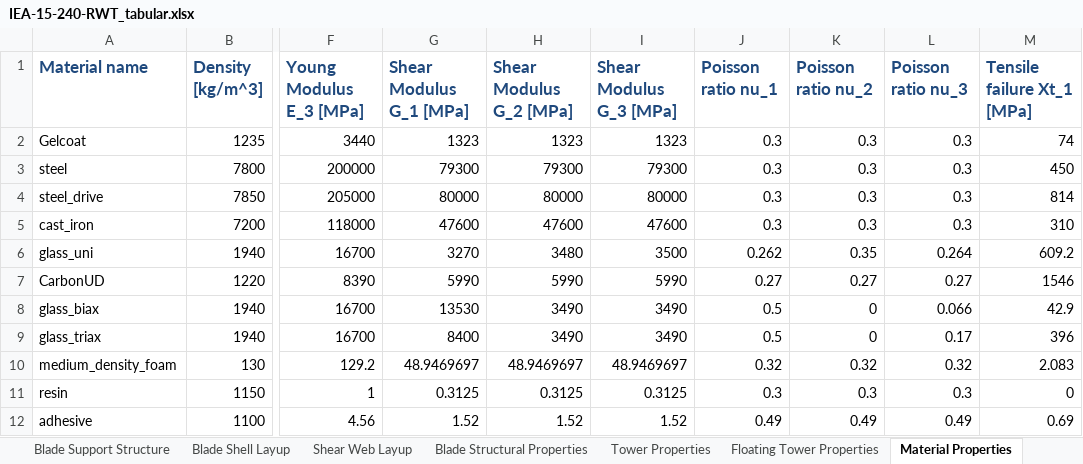
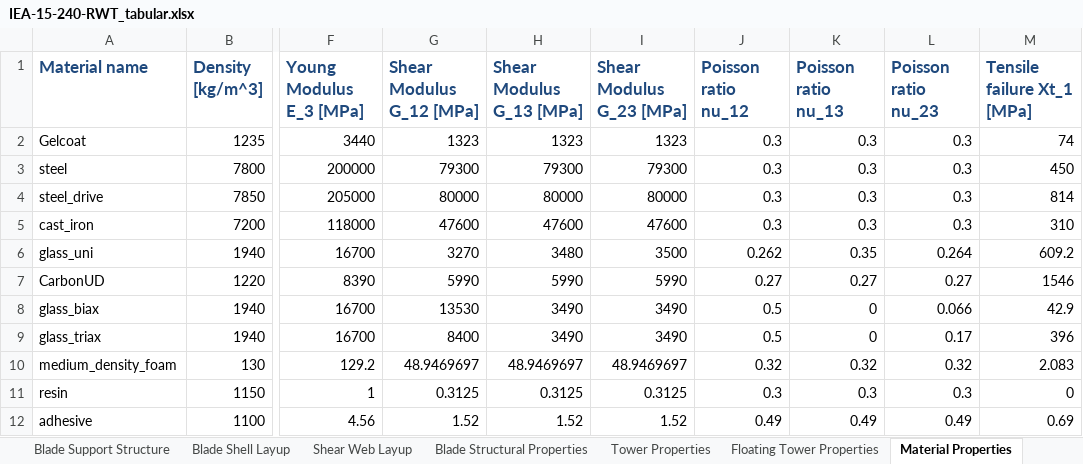
Before and after one commit to IEAWindTask37/IEA-15-240-RWT, an Excel workbook: Documentation/IEA-15-240-RWT_tabular.xlsx, sheet Material Properties, drawn as a sheet; only a part is shown, gaps mark what is left out; values as stored, in another font and other column widths than the file's, no borders; the diff names each change by its address in the sheet, - before the commit and + after, or states it on an @@ line.

Commit message:
fix column labels for shear and poisson ratios

```diff
--- a/Documentation/IEA-15-240-RWT_tabular.xlsx (sheet Material Properties)
+++ b/Documentation/IEA-15-240-RWT_tabular.xlsx (sheet Material Properties)
-G1: Shear Modulus G_1 [MPa]
+G1: Shear Modulus G_12 [MPa]
-H1: Shear Modulus G_2 [MPa]
+H1: Shear Modulus G_13 [MPa]
-I1: Shear Modulus G_3 [MPa]
+I1: Shear Modulus G_23 [MPa]
-J1: Poisson ratio nu_1
+J1: Poisson ratio nu_12
-K1: Poisson ratio nu_2
+K1: Poisson ratio nu_13
-L1: Poisson ratio nu_3
+L1: Poisson ratio nu_23
```
Also changed, not shown: 1 other file.
